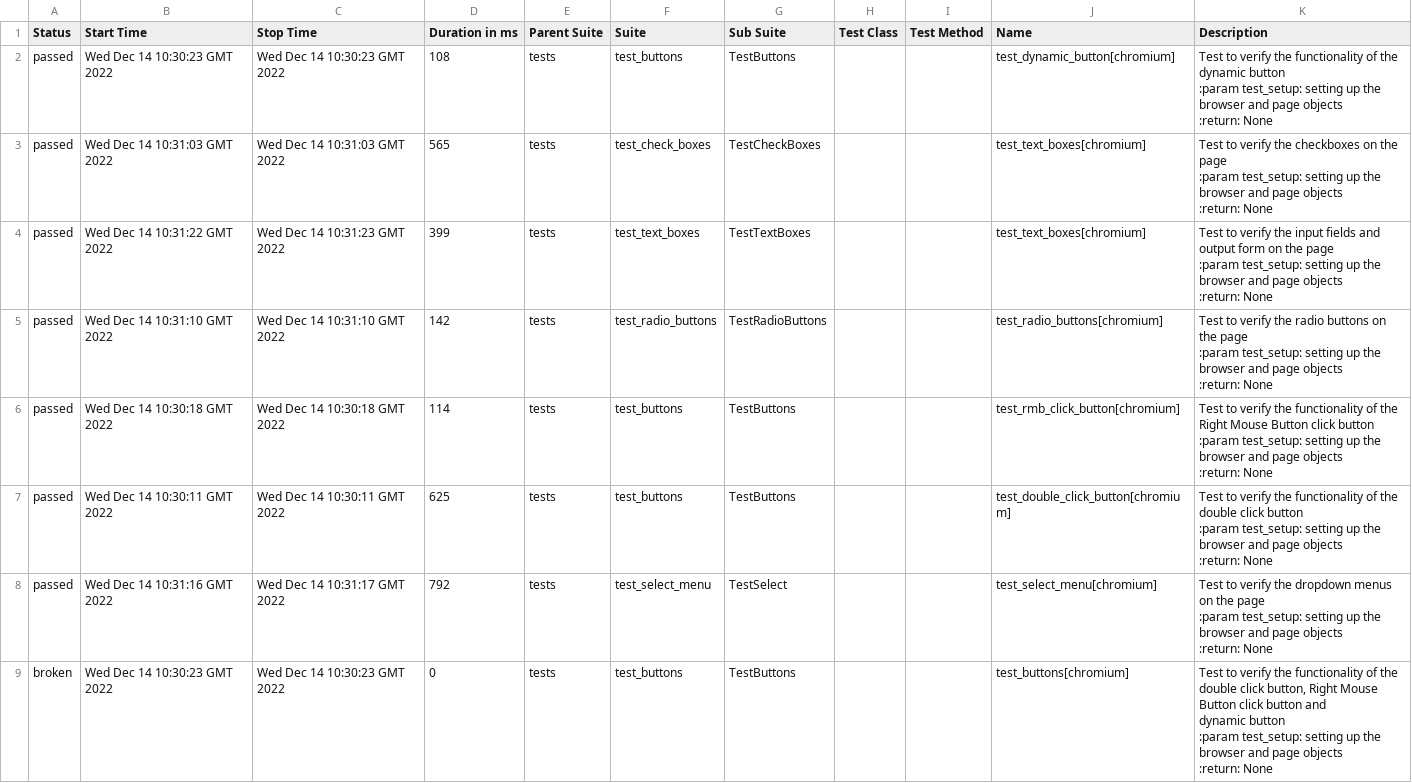
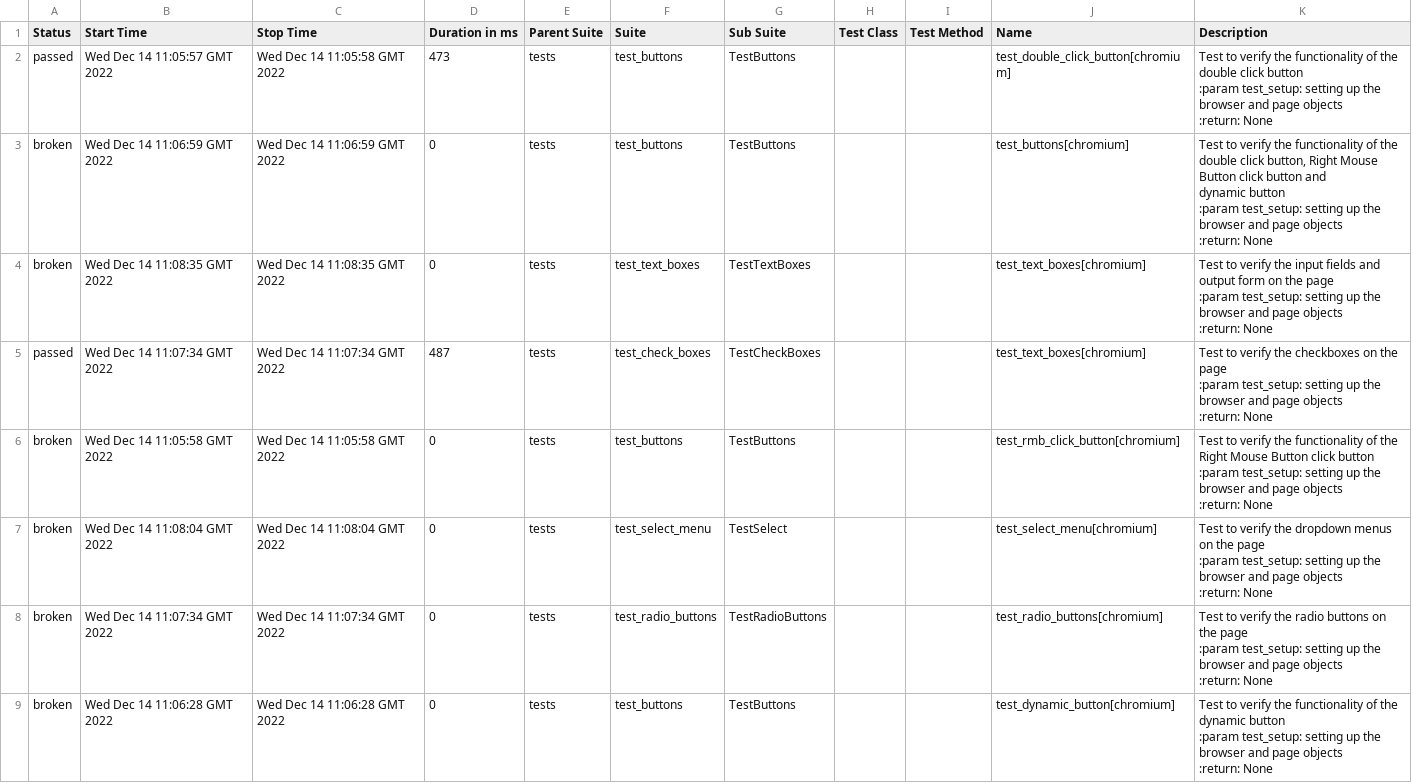
Before and after one commit to Diankavoy19/playwright_pytest_demo, a CSV file: data/suites.csv, drawn as a sheet.

```diff
--- a/data/suites.csv
+++ b/data/suites.csv
@@ -1,34 +1,34 @@
 "Status","Start Time","Stop Time","Duration in ms","Parent Suite","Suite","Sub Suite","Test Class","Test Method","Name","Description"
-"passed","Wed Dec 14 10:30:23 GMT 2022","Wed Dec 14 10:30:23 GMT 2022","108","tests","test_buttons","TestButtons","","","test_dynamic_button[chromium]"," Test to verify the functionality of the dynamic button
-        :param test_setup: setting up the browser and page objects
-        :return: None
-        "
-"passed","Wed Dec 14 10:31:03 GMT 2022","Wed Dec 14 10:31:03 GMT 2022","565","tests","test_check_boxes","TestCheckBoxes","","","test_text_boxes[chromium]"," Test to verify the checkboxes on the page
-        :param test_setup: setting up the browser and page objects
-        :return: None
-        "
-"passed","Wed Dec 14 10:31:22 GMT 2022","Wed Dec 14 10:31:23 GMT 2022","399","tests","test_text_boxes","TestTextBoxes","","","test_text_boxes[chromium]"," Test to verify the input fields and output form on the page
-        :param test_setup: setting up the browser and page objects
-        :return: None
-        "
-"passed","Wed Dec 14 10:31:10 GMT 2022","Wed Dec 14 10:31:10 GMT 2022","142","tests","test_radio_buttons","TestRadioButtons","","","test_radio_buttons[chromium]"," Test to verify the radio buttons on the page
-        :param test_setup: setting up the browser and page objects
-        :return: None
-        "
-"passed","Wed Dec 14 10:30:18 GMT 2022","Wed Dec 14 10:30:18 GMT 2022","114","tests","test_buttons","TestButtons","","","test_rmb_click_button[chromium]"," Test to verify the functionality of the Right Mouse Button click button
-        :param test_setup: setting up the browser and page objects
-        :return: None
-        "
-"passed","Wed Dec 14 10:30:11 GMT 2022","Wed Dec 14 10:30:11 GMT 2022","625","tests","test_buttons","TestButtons","","","test_double_click_button[chromium]","Test to verify the functionality of the double click button
-        :param test_setup: setting up the browser and page objects
-        :return: None
-        "
-"passed","Wed Dec 14 10:31:16 GMT 2022","Wed Dec 14 10:31:17 GMT 2022","792","tests","test_select_menu","TestSelect","","","test_select_menu[chromium]"," Test to verify the dropdown menus on the page
-        :param test_setup: setting up the browser and page objects
-        :return: None
-        "
-"broken","Wed Dec 14 10:30:23 GMT 2022","Wed Dec 14 10:30:23 GMT 2022","0","tests","test_buttons","TestButtons","","","test_buttons[chromium]"," Test to verify the functionality of the double click button, Right Mouse Button click button and
-        dynamic button
-        :param test_setup: setting up the browser and page objects
-        :return: None
-        "
+"passed","Wed Dec 14 11:05:57 GMT 2022","Wed Dec 14 11:05:58 GMT 2022","473","tests","test_buttons","TestButtons","","","test_double_click_button[chromium]","Test to verify the functionality of the double click button
+        :param test_setup: setting up the browser and page objects
+        :return: None
+        "
+"broken","Wed Dec 14 11:06:59 GMT 2022","Wed Dec 14 11:06:59 GMT 2022","0","tests","test_buttons","TestButtons","","","test_buttons[chromium]"," Test to verify the functionality of the double click button, Right Mouse Button click button and
+        dynamic button
+        :param test_setup: setting up the browser and page objects
+        :return: None
+        "
+"broken","Wed Dec 14 11:08:35 GMT 2022","Wed Dec 14 11:08:35 GMT 2022","0","tests","test_text_boxes","TestTextBoxes","","","test_text_boxes[chromium]"," Test to verify the input fields and output form on the page
+        :param test_setup: setting up the browser and page objects
+        :return: None
+        "
+"passed","Wed Dec 14 11:07:34 GMT 2022","Wed Dec 14 11:07:34 GMT 2022","487","tests","test_check_boxes","TestCheckBoxes","","","test_text_boxes[chromium]"," Test to verify the checkboxes on the page
+        :param test_setup: setting up the browser and page objects
+        :return: None
+        "
+"broken","Wed Dec 14 11:05:58 GMT 2022","Wed Dec 14 11:05:58 GMT 2022","0","tests","test_buttons","TestButtons","","","test_rmb_click_button[chromium]"," Test to verify the functionality of the Right Mouse Button click button
+        :param test_setup: setting up the browser and page objects
+        :return: None
+        "
+"broken","Wed Dec 14 11:08:04 GMT 2022","Wed Dec 14 11:08:04 GMT 2022","0","tests","test_select_menu","TestSelect","","","test_select_menu[chromium]"," Test to verify the dropdown menus on the page
+        :param test_setup: setting up the browser and page objects
+        :return: None
+        "
+"broken","Wed Dec 14 11:07:34 GMT 2022","Wed Dec 14 11:07:34 GMT 2022","0","tests","test_radio_buttons","TestRadioButtons","","","test_radio_buttons[chromium]"," Test to verify the radio buttons on the page
+        :param test_setup: setting up the browser and page objects
+        :return: None
+        "
+"broken","Wed Dec 14 11:06:28 GMT 2022","Wed Dec 14 11:06:28 GMT 2022","0","tests","test_buttons","TestButtons","","","test_dynamic_button[chromium]"," Test to verify the functionality of the dynamic button
+        :param test_setup: setting up the browser and page objects
+        :return: None
+        "
```
Also changed, not shown: 40 other files.
